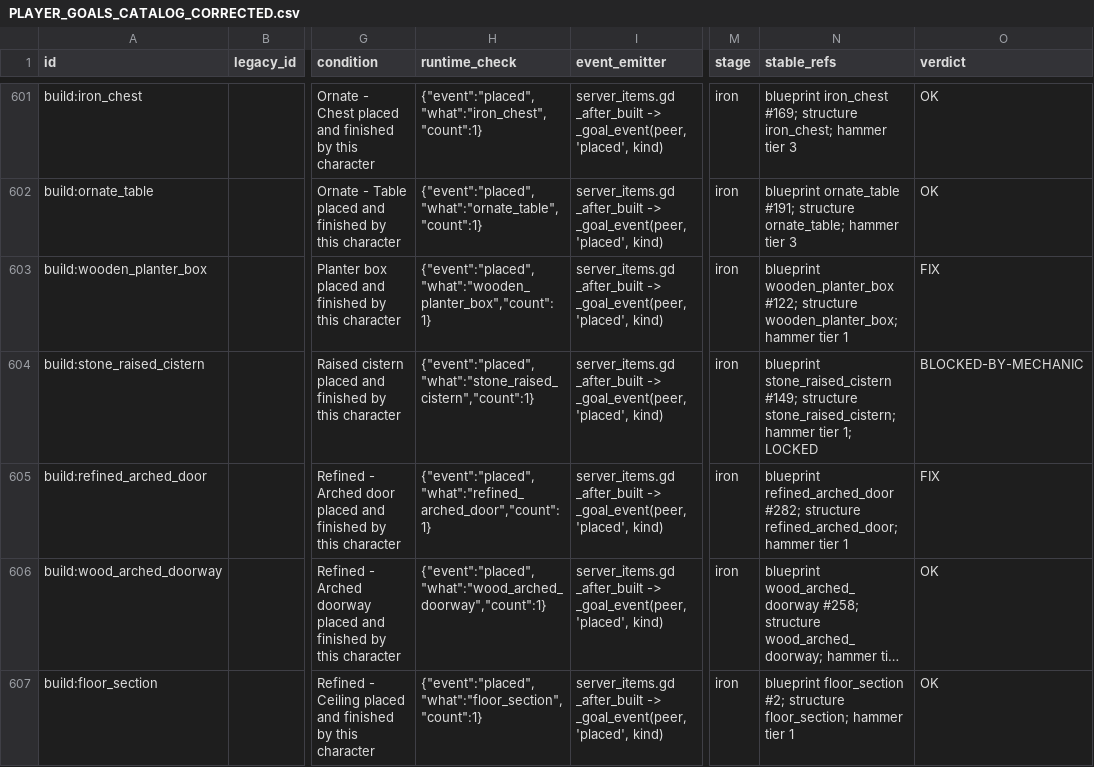
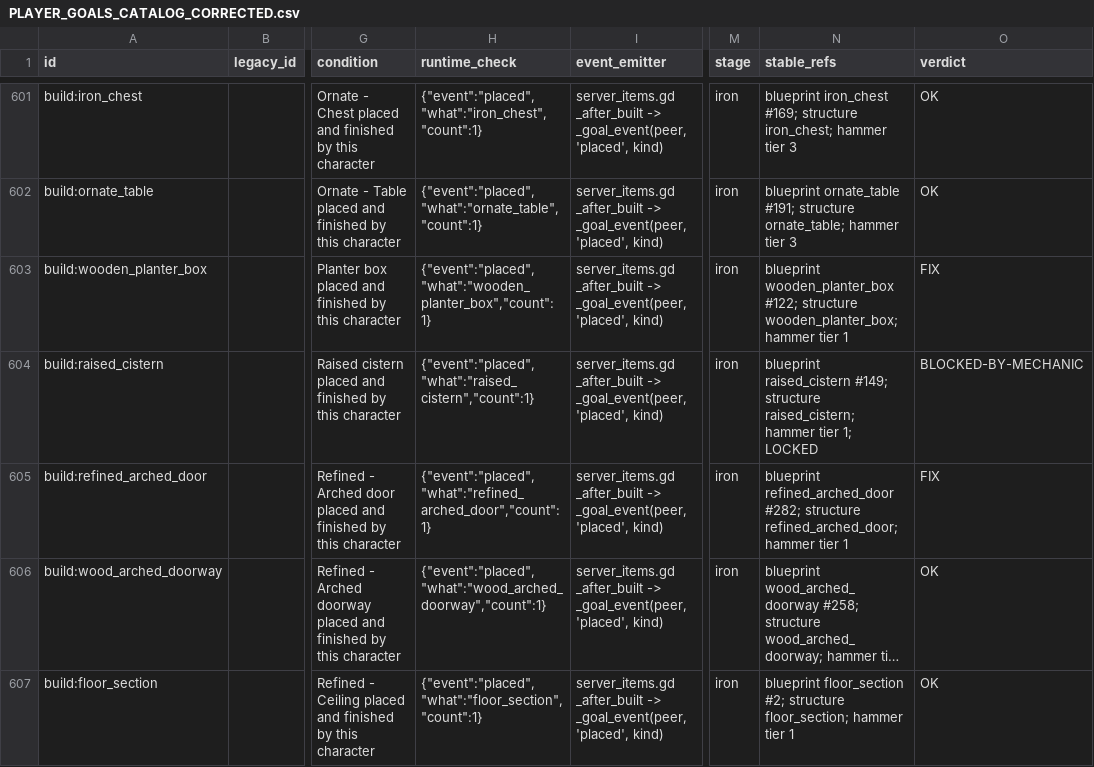
Before and after one commit to DSul3791/DynastyALWL, a CSV file: docs/design/PLAYER_GOALS_CATALOG_CORRECTED.csv, drawn as a sheet; only a part is shown, gaps mark what is left out; long unchanged cells end in …; the diff names each change by its address in the sheet, - before the commit and + after, or states it on an @@ line.

```diff
--- a/docs/design/PLAYER_GOALS_CATALOG_CORRECTED.csv
+++ b/docs/design/PLAYER_GOALS_CATALOG_CORRECTED.csv
-A604 (id): build:stone_raised_cistern
+A604 (id): build:raised_cistern
-H604 (runtime_check): {"event":"placed","what":"stone_raised_cistern","count":1}
+H604 (runtime_check): {"event":"placed","what":"raised_cistern","count":1}
-N604 (stable_refs): blueprint stone_raised_cistern #149; structure stone_raised_cistern; hammer tier…
+N604 (stable_refs): blueprint raised_cistern #149; structure raised_cistern; hammer tier…
```
Also changed, not shown: docs/design/PLAYER_GOALS_AUDIT_LEDGER.csv, 23 other files.
